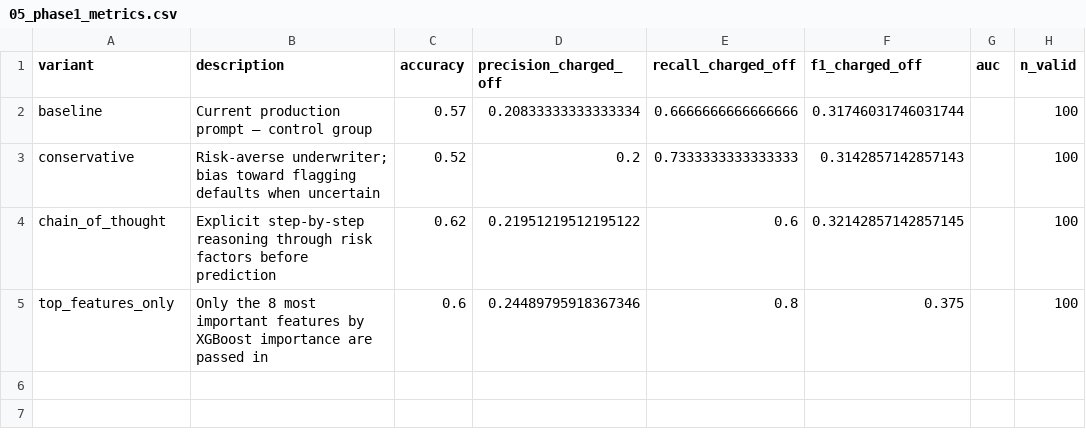
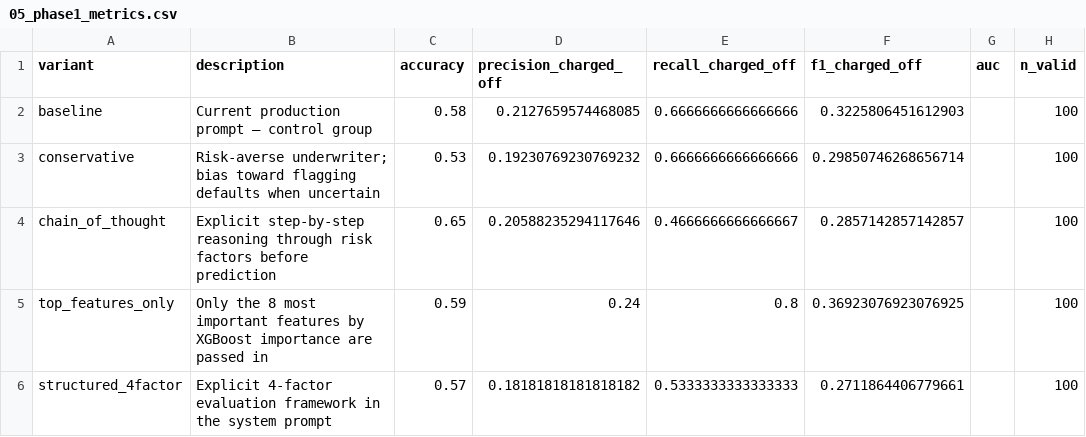
Before and after one commit to jadzoghaib/Sabadell_Capstone, a CSV file: data/results/llm/05_phase1_metrics.csv, drawn as a sheet.

```diff
--- a/data/results/llm/05_phase1_metrics.csv
+++ b/data/results/llm/05_phase1_metrics.csv
@@ -1,5 +1,6 @@
 variant,description,accuracy,precision_charged_off,recall_charged_off,f1_charged_off,auc,n_valid
-baseline,Current production prompt — control group,0.57,0.20833333333333334,0.6666666666666666,0.31746031746031744,,100
-conservative,Risk-averse underwriter; bias toward flagging defaults when uncertain,0.52,0.2,0.7333333333333333,0.3142857142857143,,100
-chain_of_thought,Explicit step-by-step reasoning through risk factors before prediction,0.62,0.21951219512195122,0.6,0.32142857142857145,,100
-top_features_only,Only the 8 most important features by XGBoost importance are passed in,0.6,0.24489795918367346,0.8,0.375,,100
+baseline,Current production prompt — control group,0.58,0.2127659574468085,0.6666666666666666,0.3225806451612903,,100
+conservative,Risk-averse underwriter; bias toward flagging defaults when uncertain,0.53,0.19230769230769232,0.6666666666666666,0.29850746268656714,,100
+chain_of_thought,Explicit step-by-step reasoning through risk factors before prediction,0.65,0.20588235294117646,0.4666666666666667,0.2857142857142857,,100
+top_features_only,Only the 8 most important features by XGBoost importance are passed in,0.59,0.24,0.8,0.36923076923076925,,100
+structured_4factor,Explicit 4-factor evaluation framework in the system prompt,0.57,0.18181818181818182,0.5333333333333333,0.2711864406779661,,100
```
Also changed, not shown: data/results/llm/05_phase2_consistency.csv, data/results/llm/05_phase3_robustness.csv, 9 other files.
